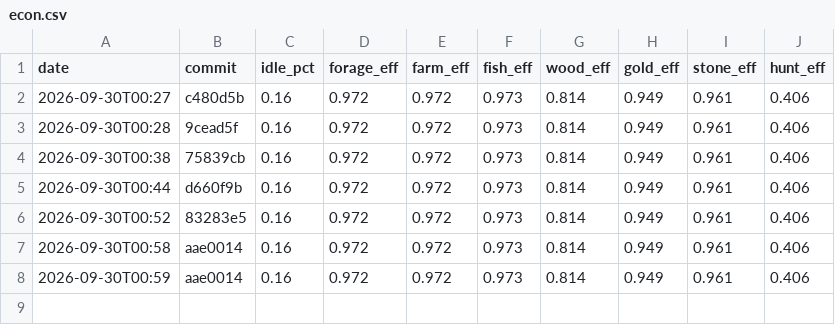
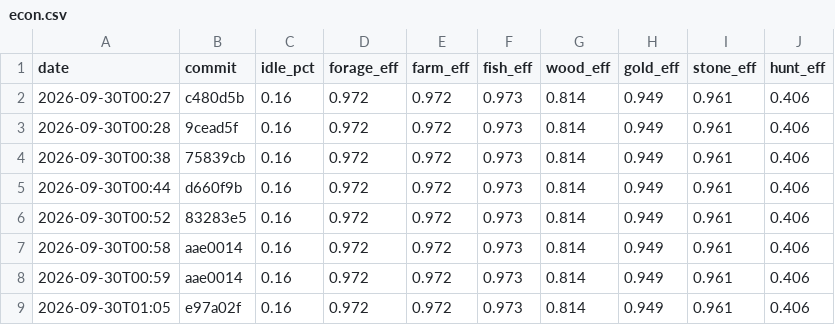
Before and after one commit to DigiMonk73/Empires, a CSV file: docs/metrics/econ.csv, drawn as a sheet.

```diff
--- a/docs/metrics/econ.csv
+++ b/docs/metrics/econ.csv
@@ -8 +8,2 @@ date,commit,idle_pct,forage_eff,farm_eff,fish_eff,wood_eff,gold_eff,stone_eff,hu
 2026-09-30T00:59,aae0014,0.16,0.972,0.972,0.973,0.814,0.949,0.961,0.406
+2026-09-30T01:05,e97a02f,0.16,0.972,0.972,0.973,0.814,0.949,0.961,0.406
```
Also changed, not shown: docs/metrics/history.csv, 5 other files.
